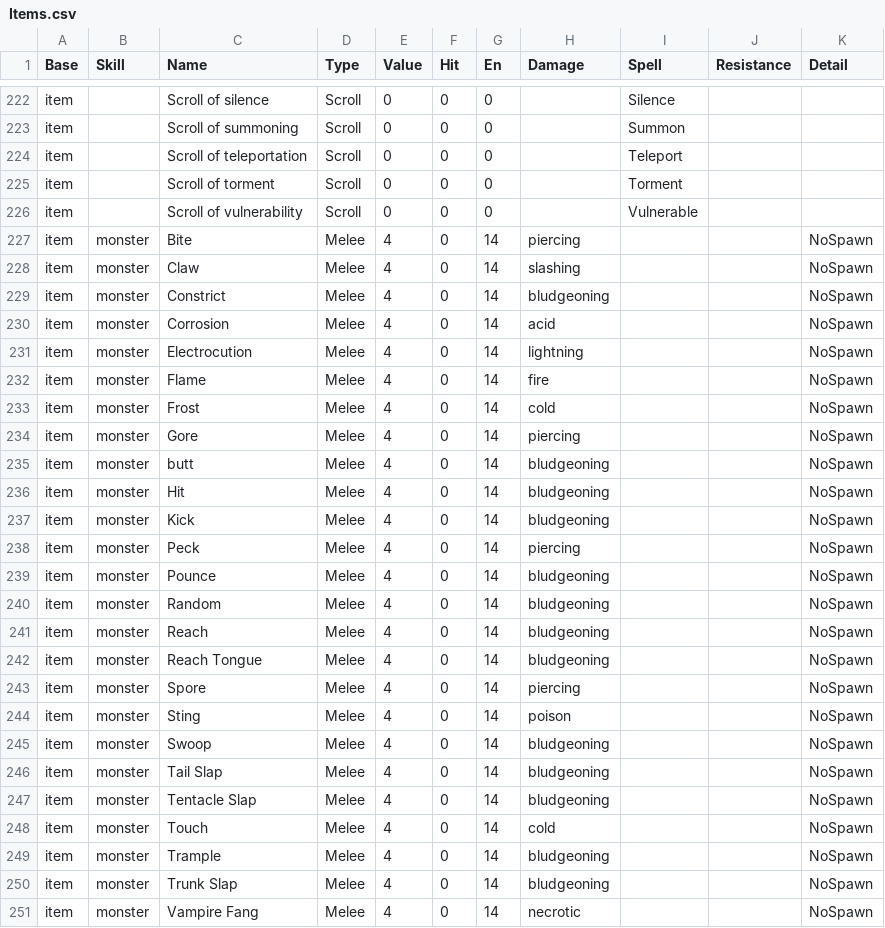
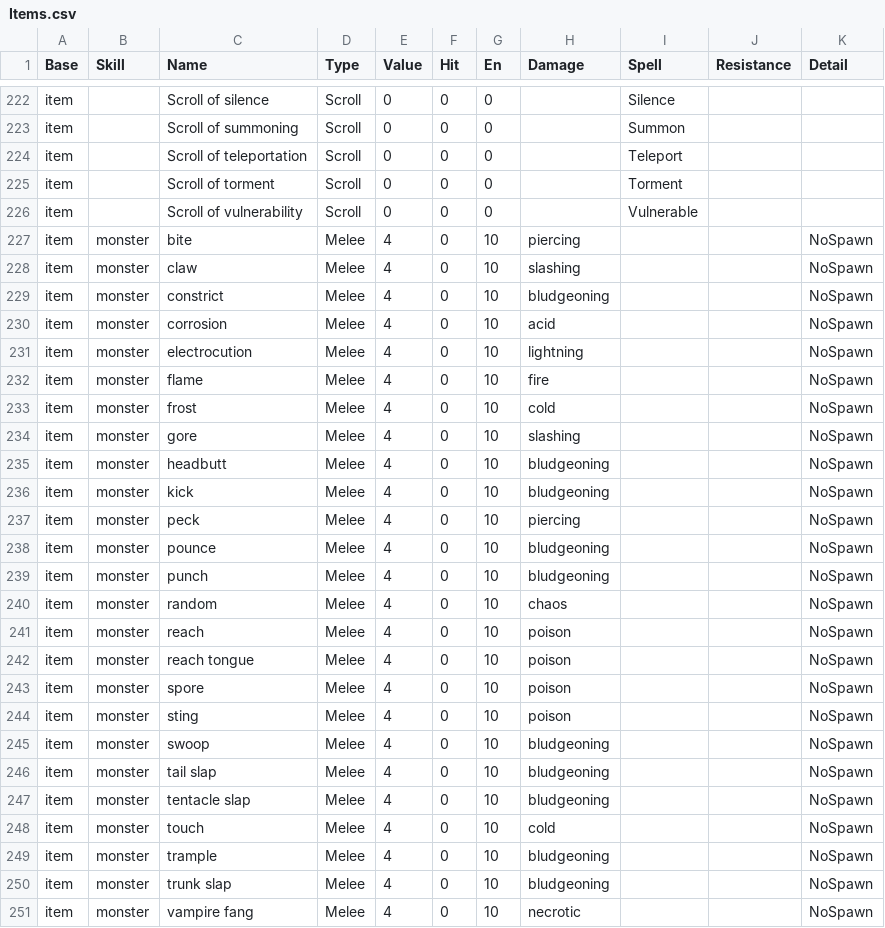
Before and after one commit to joelelmercarlson/random, a CSV file: GameData/Items.csv, drawn as a sheet; only a part is shown, gaps mark what is left out; the diff covers the shown part only.

```diff
--- a/GameData/Items.csv
+++ b/GameData/Items.csv
@@ -226,26 +226,26 @@ item,,Scroll of torment,Scroll,0,0,0,,Torment,,
 item,,Scroll of vulnerability,Scroll,0,0,0,,Vulnerable,,
-item,monster,Bite,Melee,4,0,14,piercing,,,NoSpawn
-item,monster,Claw,Melee,4,0,14,slashing,,,NoSpawn
-item,monster,Constrict,Melee,4,0,14,bludgeoning,,,NoSpawn
-item,monster,Corrosion,Melee,4,0,14,acid,,,NoSpawn
-item,monster,Electrocution,Melee,4,0,14,lightning,,,NoSpawn
-item,monster,Flame,Melee,4,0,14,fire,,,NoSpawn
-item,monster,Frost,Melee,4,0,14,cold,,,NoSpawn
-item,monster,Gore,Melee,4,0,14,piercing,,,NoSpawn
-item,monster,butt,Melee,4,0,14,bludgeoning,,,NoSpawn
-item,monster,Hit,Melee,4,0,14,bludgeoning,,,NoSpawn
-item,monster,Kick,Melee,4,0,14,bludgeoning,,,NoSpawn
-item,monster,Peck,Melee,4,0,14,piercing,,,NoSpawn
-item,monster,Pounce,Melee,4,0,14,bludgeoning,,,NoSpawn
-item,monster,Random,Melee,4,0,14,bludgeoning,,,NoSpawn
-item,monster,Reach,Melee,4,0,14,bludgeoning,,,NoSpawn
-item,monster,Reach Tongue,Melee,4,0,14,bludgeoning,,,NoSpawn
-item,monster,Spore,Melee,4,0,14,piercing,,,NoSpawn
-item,monster,Sting,Melee,4,0,14,poison,,,NoSpawn
-item,monster,Swoop,Melee,4,0,14,bludgeoning,,,NoSpawn
-item,monster,Tail Slap,Melee,4,0,14,bludgeoning,,,NoSpawn
-item,monster,Tentacle Slap,Melee,4,0,14,bludgeoning,,,NoSpawn
-item,monster,Touch,Melee,4,0,14,cold,,,NoSpawn
-item,monster,Trample,Melee,4,0,14,bludgeoning,,,NoSpawn
-item,monster,Trunk Slap,Melee,4,0,14,bludgeoning,,,NoSpawn
-item,monster,Vampire Fang,Melee,4,0,14,necrotic,,,NoSpawn
+item,monster,bite,Melee,4,0,10,piercing,,,NoSpawn
+item,monster,claw,Melee,4,0,10,slashing,,,NoSpawn
+item,monster,constrict,Melee,4,0,10,bludgeoning,,,NoSpawn
+item,monster,corrosion,Melee,4,0,10,acid,,,NoSpawn
+item,monster,electrocution,Melee,4,0,10,lightning,,,NoSpawn
+item,monster,flame,Melee,4,0,10,fire,,,NoSpawn
+item,monster,frost,Melee,4,0,10,cold,,,NoSpawn
+item,monster,gore,Melee,4,0,10,slashing,,,NoSpawn
+item,monster,headbutt,Melee,4,0,10,bludgeoning,,,NoSpawn
+item,monster,kick,Melee,4,0,10,bludgeoning,,,NoSpawn
+item,monster,peck,Melee,4,0,10,piercing,,,NoSpawn
+item,monster,pounce,Melee,4,0,10,bludgeoning,,,NoSpawn
+item,monster,punch,Melee,4,0,10,bludgeoning,,,NoSpawn
+item,monster,random,Melee,4,0,10,chaos,,,NoSpawn
+item,monster,reach,Melee,4,0,10,poison,,,NoSpawn
+item,monster,reach tongue,Melee,4,0,10,poison,,,NoSpawn
+item,monster,spore,Melee,4,0,10,poison,,,NoSpawn
+item,monster,sting,Melee,4,0,10,poison,,,NoSpawn
+item,monster,swoop,Melee,4,0,10,bludgeoning,,,NoSpawn
+item,monster,tail slap,Melee,4,0,10,bludgeoning,,,NoSpawn
+item,monster,tentacle slap,Melee,4,0,10,bludgeoning,,,NoSpawn
+item,monster,touch,Melee,4,0,10,cold,,,NoSpawn
+item,monster,trample,Melee,4,0,10,bludgeoning,,,NoSpawn
+item,monster,trunk slap,Melee,4,0,10,bludgeoning,,,NoSpawn
+item,monster,vampire fang,Melee,4,0,10,necrotic,,,NoSpawn
```
Also changed, not shown: 2 edited cells elsewhere in this file, GameData/Monsters.csv.
